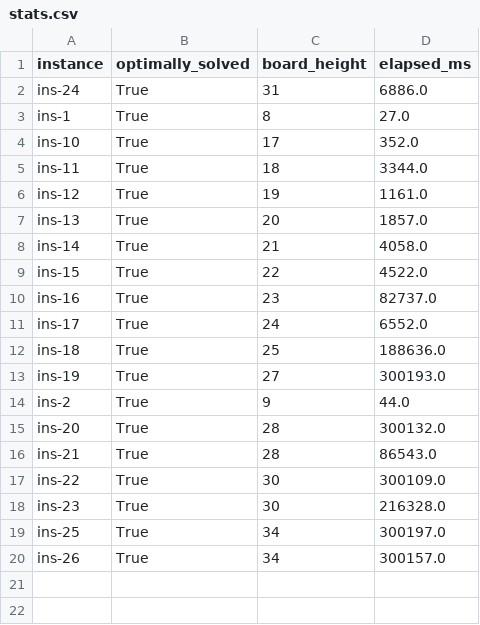
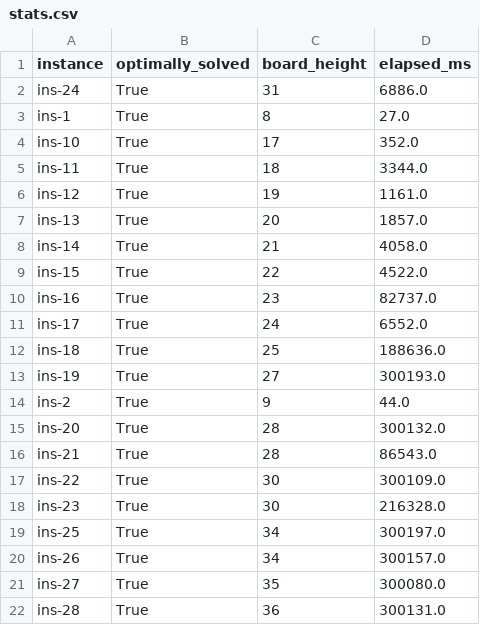
Before and after one commit to MrCr4ft/Very-Large-Scale-Integration, a CSV file: solutions/milp/sg_no_rotation_sb/cplex/stats.csv, drawn as a sheet; the diff names each change by its address in the sheet, - before the commit and + after, or states it on an @@ line.

Commit message:
new solutions

```diff
--- a/solutions/milp/sg_no_rotation_sb/cplex/stats.csv
+++ b/solutions/milp/sg_no_rotation_sb/cplex/stats.csv
+row 21: ins-27 | True | 35 | 300080.0
+row 22: ins-28 | True | 36 | 300131.0
```
Also changed, not shown: 2 other files.
